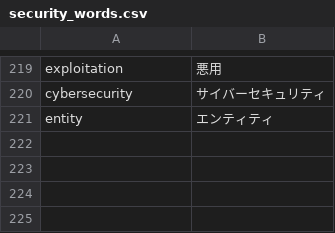
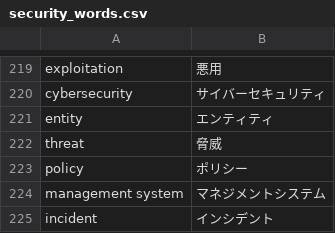
Before and after one commit to SaitoLab/security_words, a CSV file: security_words.csv, drawn as a sheet; only a part is shown, gaps mark what is left out.

Commit message:
Update security_words.csv
threat,脅威
policy,ポリシー
management system,マネジメントシステム
incident,インシデント

```diff
--- a/security_words.csv
+++ b/security_words.csv
@@ -221 +221,5 @@ cybersecurity,サイバーセキュリティ
 entity,エンティティ
+threat,脅威
+policy,ポリシー
+management system,マネジメントシステム
+incident,インシデント
```
